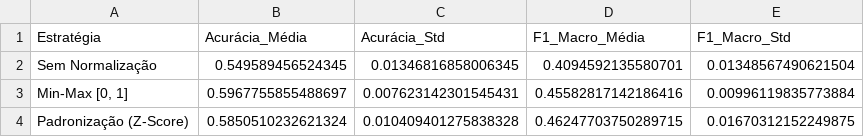
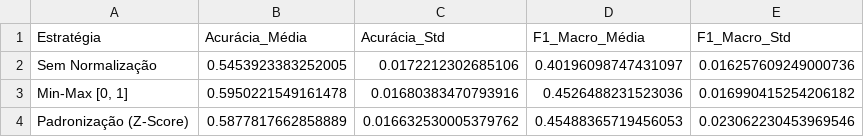
Before and after one commit to ThiagoDiasdaSilva/Trabalho01Ml, a CSV file: tabelas/knn_experimento_e1_normalizacao_cenario_A.csv, drawn as a sheet.

```diff
--- a/tabelas/knn_experimento_e1_normalizacao_cenario_A.csv
+++ b/tabelas/knn_experimento_e1_normalizacao_cenario_A.csv
@@ -1,4 +1,4 @@
 Estratégia,Acurácia_Média,Acurácia_Std,F1_Macro_Média,F1_Macro_Std
-Sem Normalização,0.549589456524345,0.01346816858006345,0.4094592135580701,0.01348567490621504
-"Min-Max [0, 1]",0.5967755855488697,0.007623142301545431,0.45582817142186416,0.00996119835773884
-Padronização (Z-Score),0.5850510232621324,0.010409401275838328,0.46247703750289715,0.01670312152249875
+Sem Normalização,0.5453923383252005,0.0172212302685106,0.40196098747431097,0.016257609249000736
+"Min-Max [0, 1]",0.5950221549161478,0.01680383470793916,0.4526488231523036,0.016990415254206182
+Padronização (Z-Score),0.5877817662858889,0.016632530005379762,0.45488365719456053,0.023062230453969546
```
Also changed, not shown: tabelas/pca_cargas_loadings_cenario_A.csv, tabelas/pca_cargas_loadings_cenario_C.csv, 25 other files.
